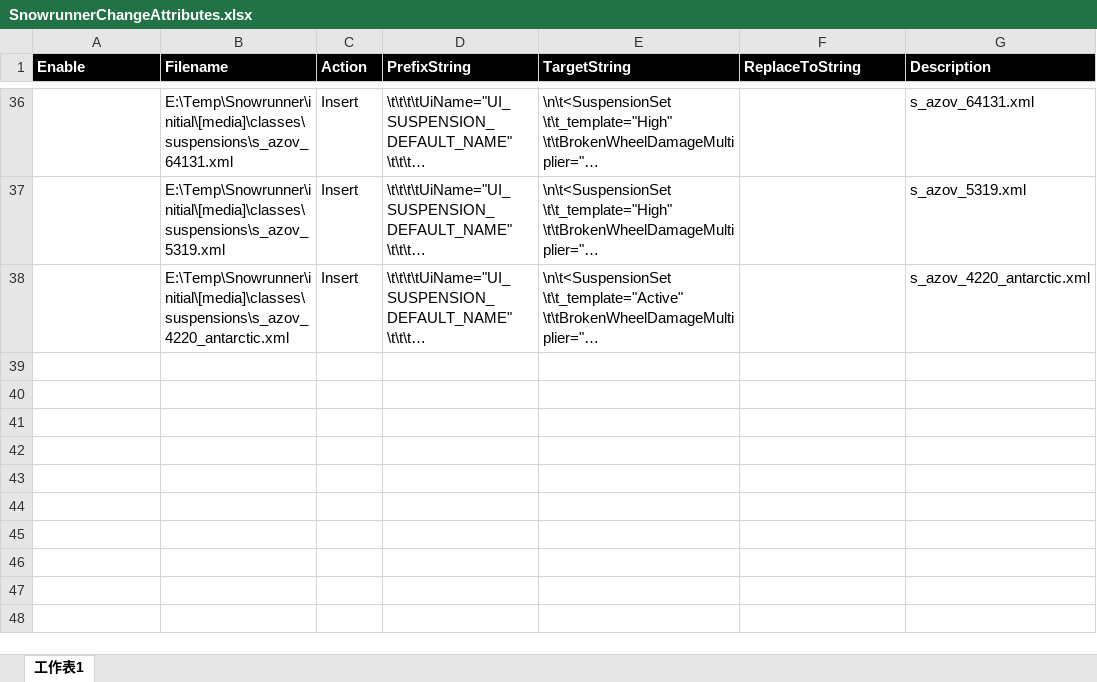
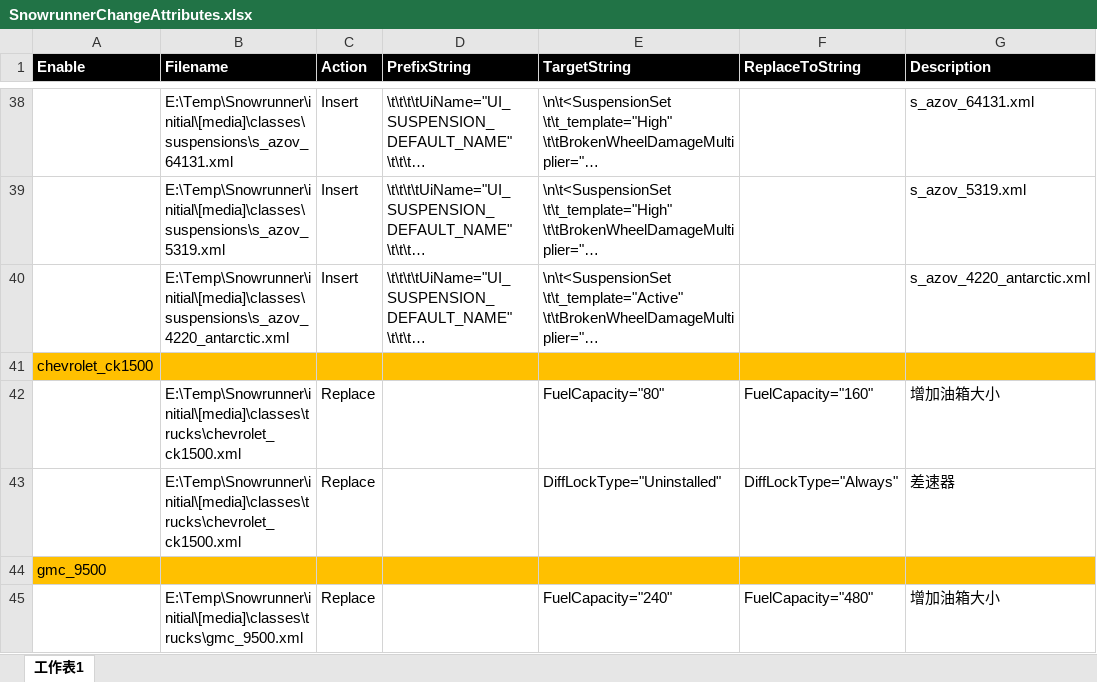
Before and after one commit to TonyHHC/SnowrunnerTools, an Excel workbook: SnowrunnerChangeAttributes.xlsx, sheet 工作表1, drawn as a sheet; only a part is shown, gaps mark what is left out; long unchanged cells end in …; values as stored, in another font and other column widths than the file's, no borders; the diff covers the shown part only; the diff names each change by its address in the sheet, - before the commit and + after, or states it on an @@ line.

Commit message:
ok

```diff
--- a/SnowrunnerChangeAttributes.xlsx (sheet 工作表1)
+++ b/SnowrunnerChangeAttributes.xlsx (sheet 工作表1)
+row 41: chevrolet_ck1500
+row 42:  | E:\Temp\Snowrunner\initial\[media]\classes\trucks\chevrolet_ck1500.xml | Replace |  | FuelCapacity="80" | FuelCapacity="160" | 增加油箱大小
+row 43:  | E:\Temp\Snowrunner\initial\[media]\classes\trucks\chevrolet_ck1500.xml | Replace |  | DiffLockType="Uninstalled" | DiffLockType="Always" | 差速器
+row 44: gmc_9500
+row 45:  | E:\Temp\Snowrunner\initial\[media]\classes\trucks\gmc_9500.xml | Replace |  | FuelCapacity="240" | FuelCapacity="480" | 增加油箱大小
```
Also changed, not shown: 79 added rows elsewhere in this sheet.
